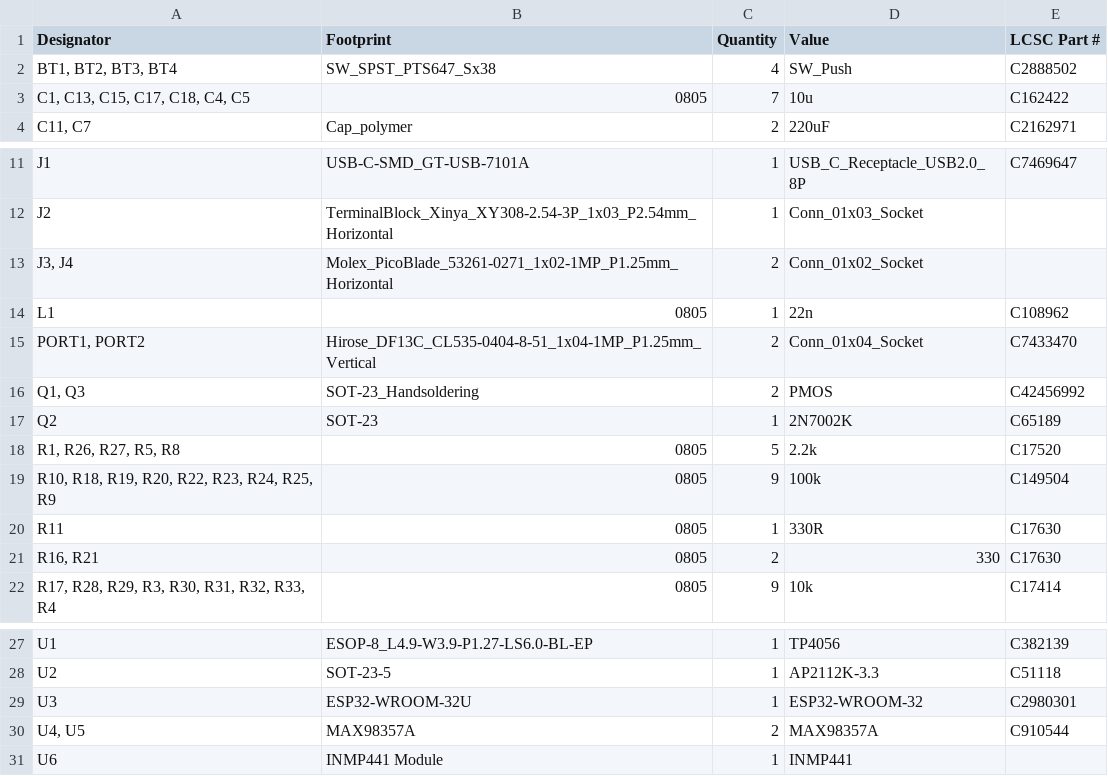
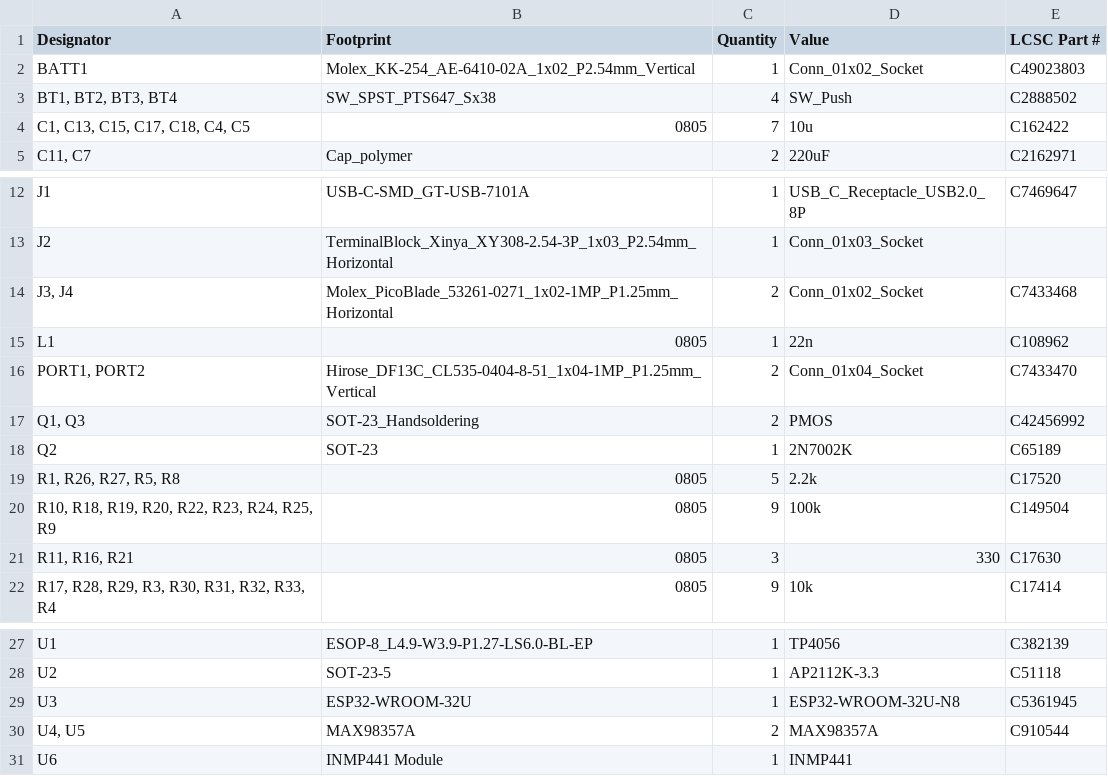
Before and after one commit to machadoleonardo94/Echoes-of-Termina, a CSV file: Hardware/Echoes_of_Termina/production/bom.csv, drawn as a sheet; only a part is shown, gaps mark what is left out.

```diff
--- a/Hardware/Echoes_of_Termina/production/bom.csv
+++ b/Hardware/Echoes_of_Termina/production/bom.csv
@@ -1,2 +1,3 @@
 Designator,Footprint,Quantity,Value,LCSC Part #
+BATT1,Molex_KK-254_AE-6410-02A_1x02_P2.54mm_Vertical,1,Conn_01x02_Socket,C49023803
 "BT1, BT2, BT3, BT4",SW_SPST_PTS647_Sx38,4,SW_Push,C2888502
@@ -12,3 +13,3 @@ J1,USB-C-SMD_GT-USB-7101A,1,USB_C_Receptacle_USB2.0_8P,C7469647
 J2,TerminalBlock_Xinya_XY308-2.54-3P_1x03_P2.54mm_Horizontal,1,Conn_01x03_Socket,
-"J3, J4",Molex_PicoBlade_53261-0271_1x02-1MP_P1.25mm_Horizontal,2,Conn_01x02_Socket,
+"J3, J4",Molex_PicoBlade_53261-0271_1x02-1MP_P1.25mm_Horizontal,2,Conn_01x02_Socket,C7433468
 L1,0805,1,22n,C108962
@@ -19,4 +20,3 @@ Q2,SOT-23,1,2N7002K,C65189
 "R10, R18, R19, R20, R22, R23, R24, R25, R9",0805,9,100k,C149504
-R11,0805,1,330R,C17630
-"R16, R21",0805,2,330,C17630
+"R11, R16, R21",0805,3,330,C17630
 "R17, R28, R29, R3, R30, R31, R32, R33, R4",0805,9,10k,C17414
@@ -28,3 +28,3 @@ U1,ESOP-8_L4.9-W3.9-P1.27-LS6.0-BL-EP,1,TP4056,C382139
 U2,SOT-23-5,1,AP2112K-3.3,C51118
-U3,ESP32-WROOM-32U,1,ESP32-WROOM-32,C2980301
+U3,ESP32-WROOM-32U,1,ESP32-WROOM-32U-N8,C5361945
 "U4, U5",MAX98357A,2,MAX98357A,C910544
```
Also changed, not shown: Hardware/Echoes_of_Termina/production/positions.csv, 52 other files.
